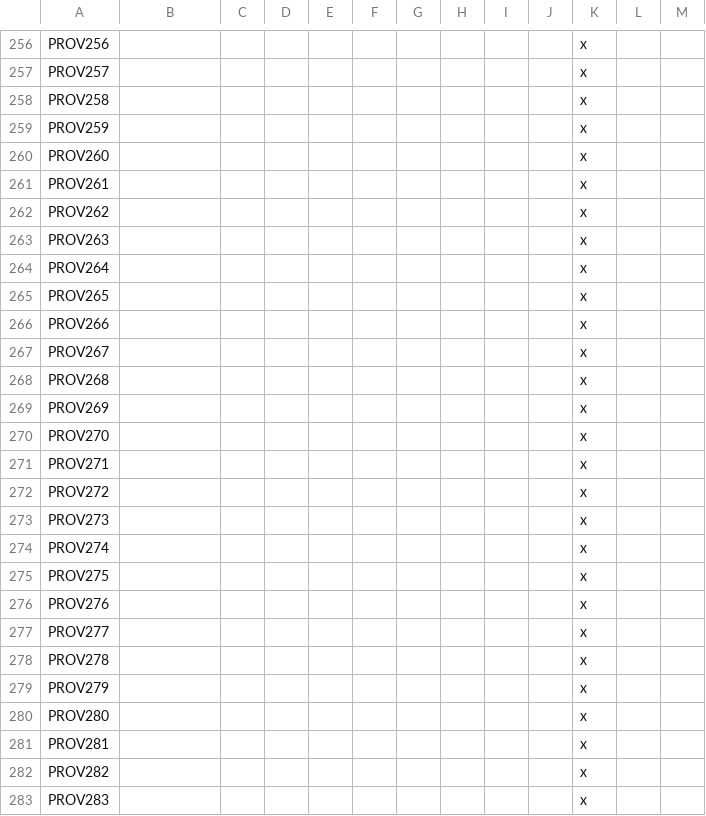
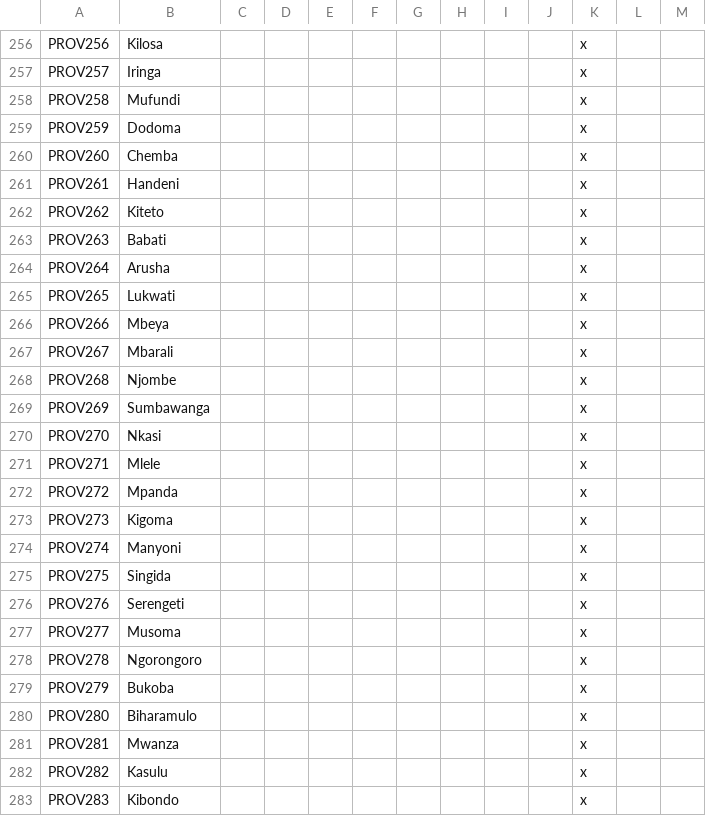
Before and after one commit to Marchingbedlam/After-the-End-Africa, a CSV file: africa/localisation/000_Province_names.csv, drawn as a sheet; only a part is shown, gaps mark what is left out; the diff covers the shown part only; the diff names each change by its address in the sheet, - before the commit and + after, or states it on an @@ line.

```diff
--- a/africa/localisation/000_Province_names.csv
+++ b/africa/localisation/000_Province_names.csv
-B256: (empty)
+B256: Kilosa
-B257: (empty)
+B257: Iringa
-B258: (empty)
+B258: Mufundi
-B259: (empty)
+B259: Dodoma
-B260: (empty)
+B260: Chemba
-B261: (empty)
+B261: Handeni
-B262: (empty)
+B262: Kiteto
-B263: (empty)
+B263: Babati
-B264: (empty)
+B264: Arusha
-B265: (empty)
+B265: Lukwati
-B266: (empty)
+B266: Mbeya
-B267: (empty)
+B267: Mbarali
-B268: (empty)
+B268: Njombe
-B269: (empty)
+B269: Sumbawanga
-B270: (empty)
+B270: Nkasi
-B271: (empty)
+B271: Mlele
-B272: (empty)
+B272: Mpanda
-B273: (empty)
+B273: Kigoma
-B274: (empty)
+B274: Manyoni
-B275: (empty)
+B275: Singida
-B276: (empty)
+B276: Serengeti
-B277: (empty)
+B277: Musoma
-B278: (empty)
+B278: Ngorongoro
-B279: (empty)
+B279: Bukoba
-B280: (empty)
+B280: Biharamulo
-B281: (empty)
+B281: Mwanza
-B282: (empty)
+B282: Kasulu
-B283: (empty)
+B283: Kibondo
```
Also changed, not shown: 77 edited cells elsewhere in this file, africa/map/definition.csv, 2 other files.
